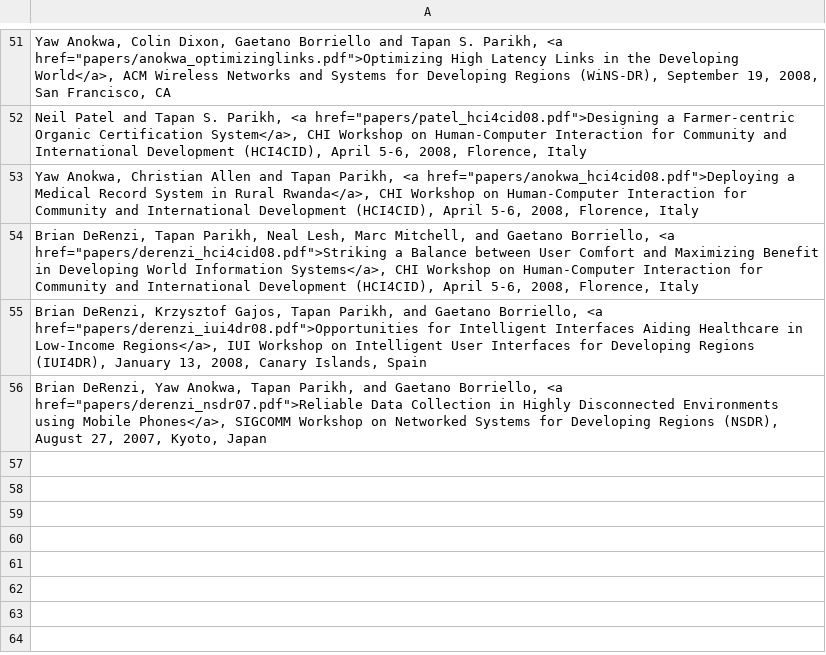
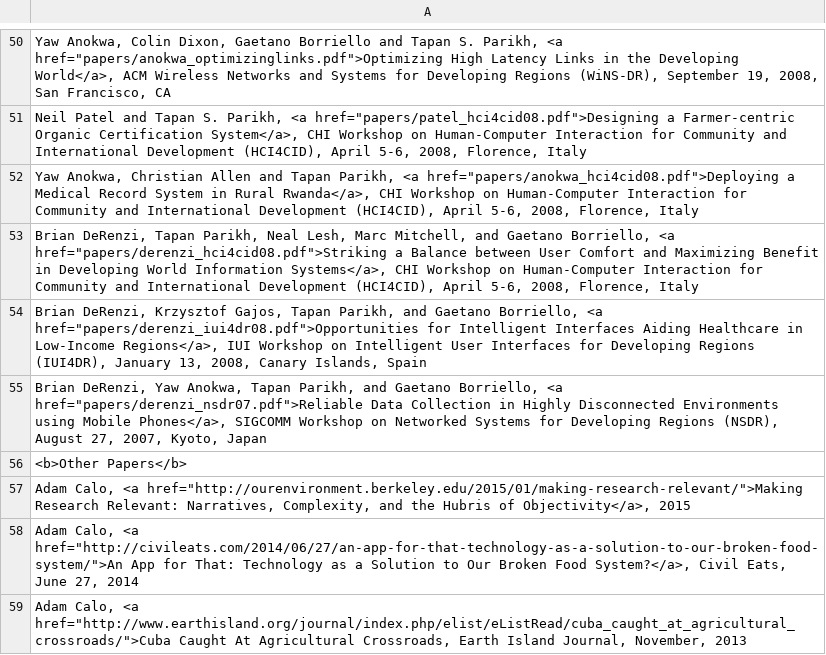
Before and after one commit to Noura/represent, a CSV file: data/Publications - Sheet1.csv, drawn as a sheet; only a part is shown, gaps mark what is left out; the diff covers the shown part only; the diff names each change by its address in the sheet, - before the commit and + after, or states it on an @@ line.

Commit message:
downloaded latest data from google drive. fixed non-square people images

```diff
--- a/data/Publications - Sheet1.csv
+++ b/data/Publications - Sheet1.csv
+row 56: <b>Other Papers</b>
+row 57: Adam Calo, <a href="http://ourenvironment.berkeley.edu/2015/01/making-research-relevant/">Making Research Relevant: Narratives, Complexity, and the Hubris of Objectivity</a>, 2015
+row 58: Adam Calo, <a href="http://civileats.com/2014/06/27/an-app-for-that-technology-as-a-solution-to-our-broken-food-system/">An App for That: Technology as a Solution to Our Broken Food System?</a>, Civil Eats, June 27, 2014
+row 59: Adam Calo, <a href="http://www.earthisland.org/journal/index.php/elist/eListRead/cuba_caught_at_agricultural_crossroads/">Cuba Caught At Agricultural Crossroads, Earth Island Journal, November, 2013
```
Also changed, not shown: 5 added rows, 3 removed rows and 2 edited cells elsewhere in this file, data/People - Sheet1.csv, data/Projects - Sheet1.csv, 9 other files.
